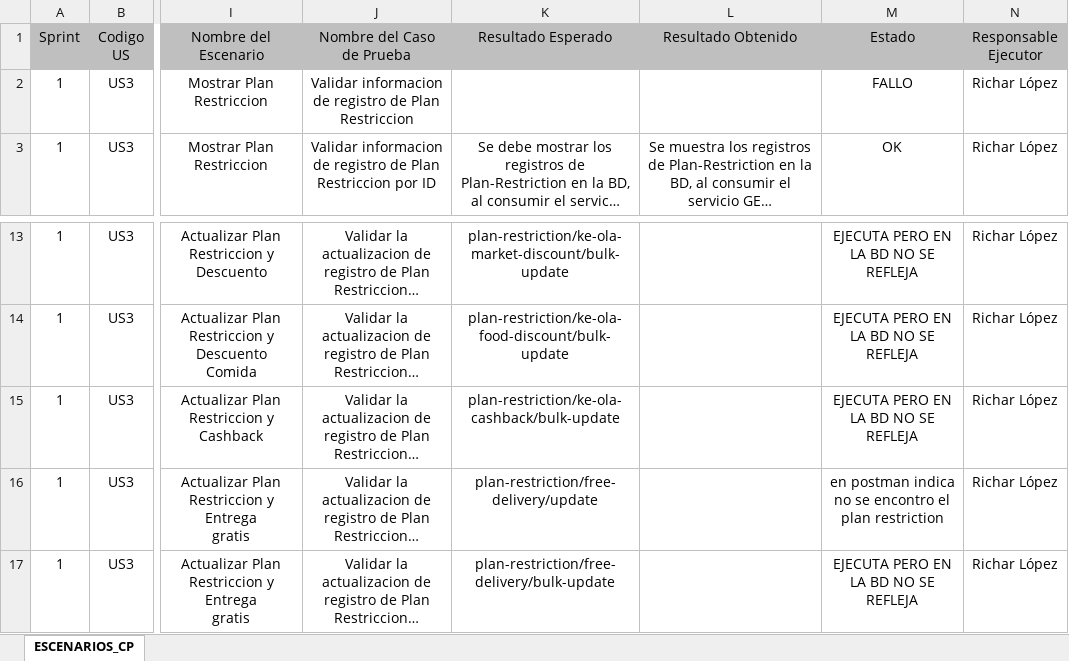
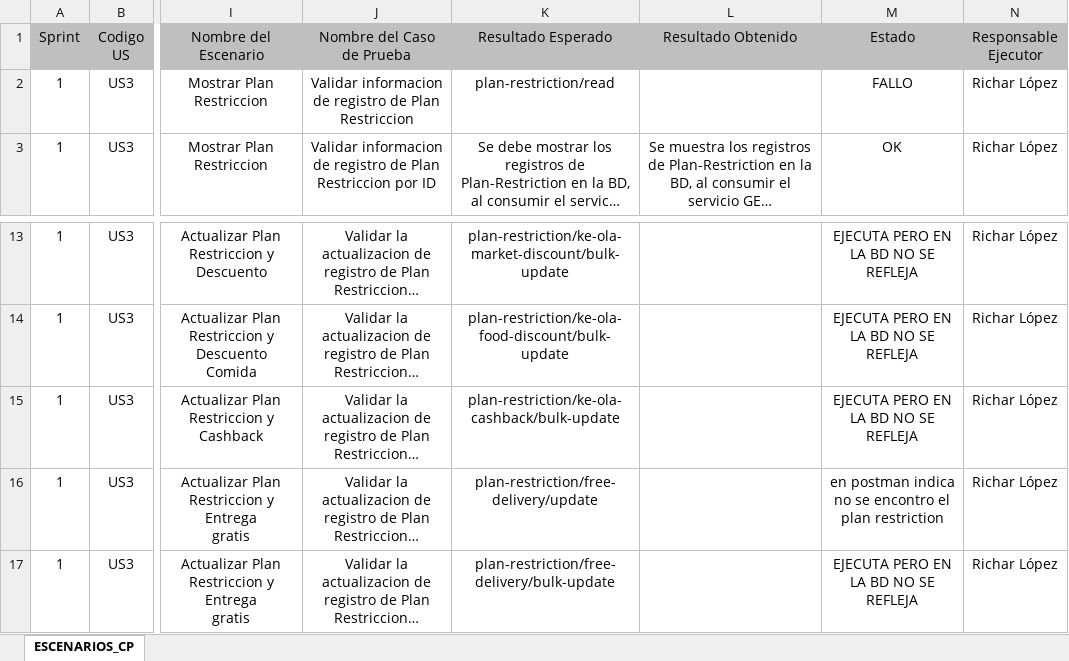
Before and after one commit to RicharLopez1/RepositoriodePrueba, an Excel workbook: DEV/Microservicios-Product-app/Plan-restriction-controller/US3_CP_DEV.xlsx, sheet ESCENARIOS_CP, drawn as a sheet; only a part is shown, gaps mark what is left out; long unchanged cells end in …; values as stored, in another font and other column widths than the file's, no borders; the diff names each change by its address in the sheet, - before the commit and + after, or states it on an @@ line.

```diff
--- a/DEV/Microservicios-Product-app/Plan-restriction-controller/US3_CP_DEV.xlsx (sheet ESCENARIOS_CP)
+++ b/DEV/Microservicios-Product-app/Plan-restriction-controller/US3_CP_DEV.xlsx (sheet ESCENARIOS_CP)
-K2 (Resultado Esperado): (empty)
+K2 (Resultado Esperado): plan-restriction/read
-M16 (Estado): …plan restriction
+M16 (Estado): …plan restriction
```
Also changed, not shown: DEV/ESCENARIOS_SPRINT_1.xlsx, DEV/Microservicios-Product-app/Plan-pricing-controller/US3_CP_DEV.xlsx, 19 other files.
